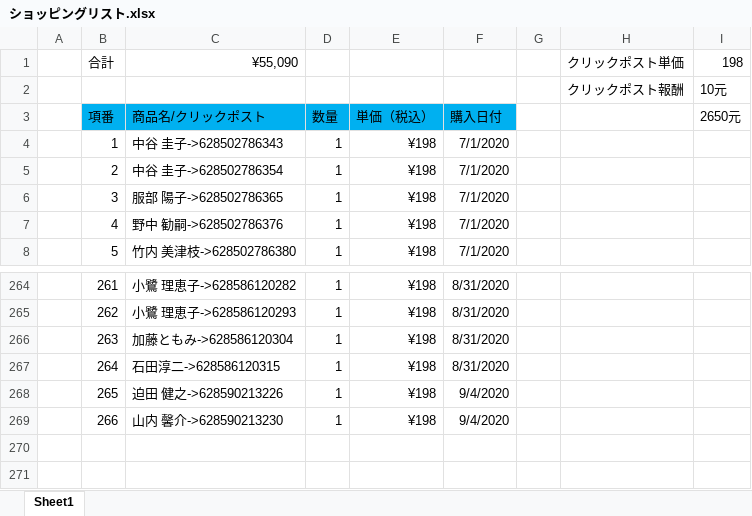
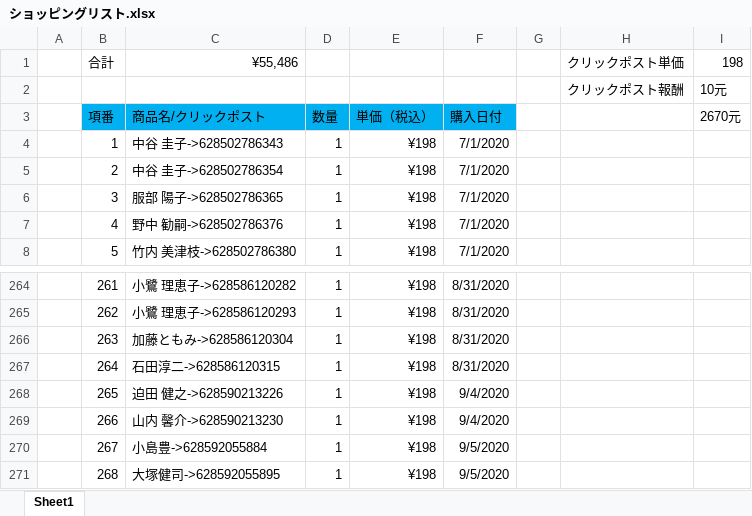
Before and after one commit to hsx124/kou_git, an Excel workbook: クリックポスト発送情報/ショッピングリスト.xlsx, sheet Sheet1, drawn as a sheet; only a part is shown, gaps mark what is left out; values as stored, in another font and other column widths than the file's, no borders; the diff names each change by its address in the sheet, - before the commit and + after, or states it on an @@ line.

```diff
--- a/クリックポスト発送情報/ショッピングリスト.xlsx (sheet Sheet1)
+++ b/クリックポスト発送情報/ショッピングリスト.xlsx (sheet Sheet1)
-C1: ¥55,090
+C1: ¥55,486
-I3: 2650元
+I3: 2670元
+row 270:  | 267 | 小島豊->628592055884 | 1 | ¥198 | 9/5/2020
+row 271:  | 268 | 大塚健司->628592055895 | 1 | ¥198 | 9/5/2020
```
Also changed, not shown: クリックポスト発送情報/20200905204937/英子日本发货表格9.4.xlsx, 1 other file.
